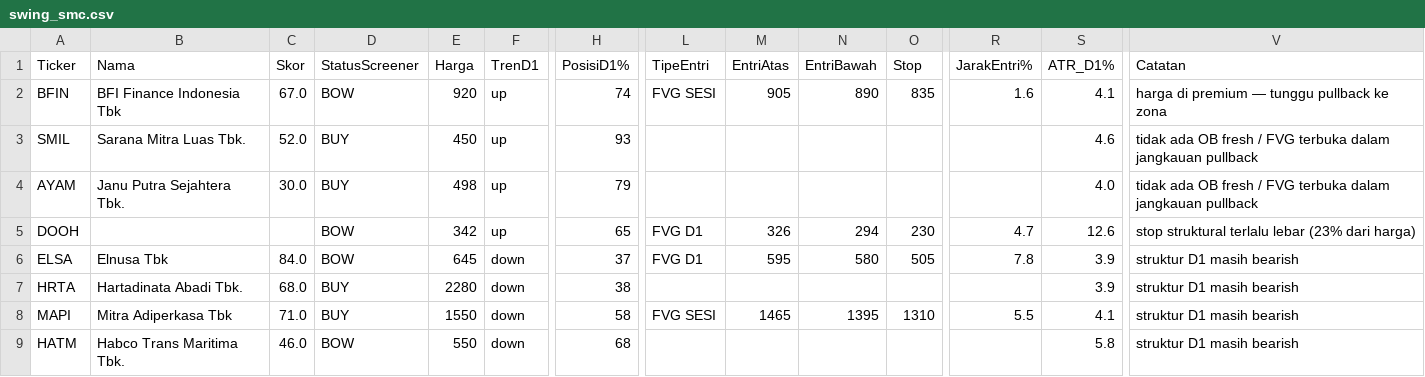
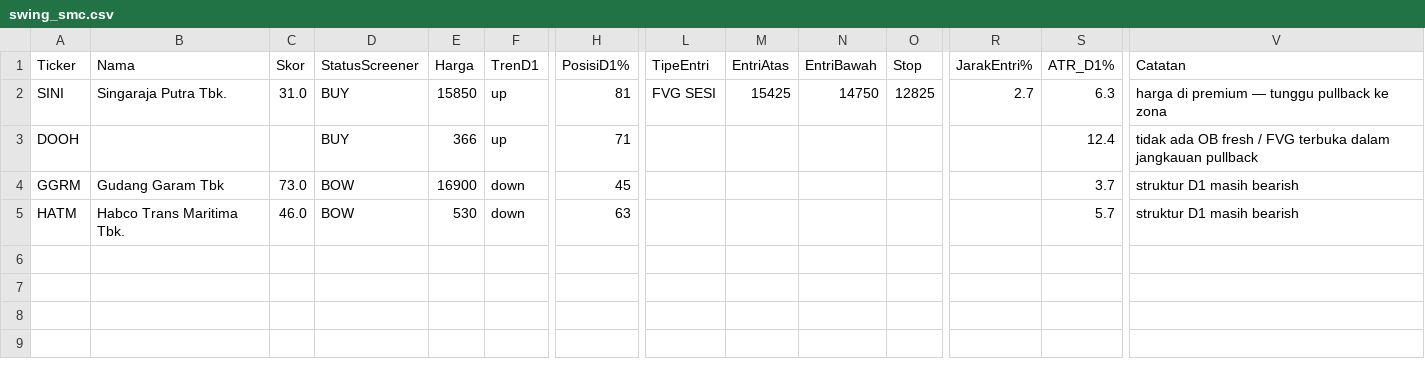
Before and after one commit to 2013tib-droid/Screening-Saham, a CSV file: hasil/swing_smc.csv, drawn as a sheet; only a part is shown, gaps mark what is left out; removed rows and columns are numbered as before the commit, all else as after; rows hold the shown columns only; the diff names each change by its address in the sheet, - before the commit and + after, or states it on an @@ line.

```diff
--- a/hasil/swing_smc.csv
+++ b/hasil/swing_smc.csv
-row 2: BFIN | BFI Finance Indonesia Tbk | 67.0 | BOW | 920 | up | 74 | FVG SESI | 905 | 890 | 835 | 1.6 | 4.1 | harga di premium — tunggu pullback ke zona
-row 3: SMIL | Sarana Mitra Luas Tbk. | 52.0 | BUY | 450 | up | 93 |  |  |  |  |  | 4.6 | tidak ada OB fresh / FVG terbuka dalam jangkauan pullback
-row 4: AYAM | Janu Putra Sejahtera Tbk. | 30.0 | BUY | 498 | up | 79 |  |  |  |  |  | 4.0 | tidak ada OB fresh / FVG terbuka dalam jangkauan pullback
+row 2: SINI | Singaraja Putra Tbk. | 31.0 | BUY | 15850 | up | 81 | FVG SESI | 15425 | 14750 | 12825 | 2.7 | 6.3 | harga di premium — tunggu pullback ke zona
-D3 (StatusScreener): BOW
+D3 (StatusScreener): BUY
-E3 (Harga): 342
+E3 (Harga): 366
-H3 (PosisiD1%): 65
+H3 (PosisiD1%): 71
-L3 (TipeEntri): FVG D1
+L3 (TipeEntri): (empty)
-M3 (EntriAtas): 326
+M3 (EntriAtas): (empty)
-N3 (EntriBawah): 294
+N3 (EntriBawah): (empty)
-O3 (Stop): 230
+O3 (Stop): (empty)
-R3 (JarakEntri%): 4.7
+R3 (JarakEntri%): (empty)
-S3 (ATR_D1%): 12.6
+S3 (ATR_D1%): 12.4
-V3 (Catatan): stop struktural terlalu lebar (23% dari harga)
+V3 (Catatan): tidak ada OB fresh / FVG terbuka dalam jangkauan pullback
-row 6: ELSA | Elnusa Tbk | 84.0 | BOW | 645 | down | 37 | FVG D1 | 595 | 580 | 505 | 7.8 | 3.9 | struktur D1 masih bearish
-row 7: HRTA | Hartadinata Abadi Tbk. | 68.0 | BUY | 2280 | down | 38 |  |  |  |  |  | 3.9 | struktur D1 masih bearish
-row 8: MAPI | Mitra Adiperkasa Tbk | 71.0 | BUY | 1550 | down | 58 | FVG SESI | 1465 | 1395 | 1310 | 5.5 | 4.1 | struktur D1 masih bearish
+row 4: GGRM | Gudang Garam Tbk | 73.0 | BOW | 16900 | down | 45 |  |  |  |  |  | 3.7 | struktur D1 masih bearish
-E5 (Harga): 550
+E5 (Harga): 530
-H5 (PosisiD1%): 68
+H5 (PosisiD1%): 63
-S5 (ATR_D1%): 5.8
+S5 (ATR_D1%): 5.7
```
Also changed, not shown: hasil/swing.csv, hasil/swing_broker.csv, 11 other files.
